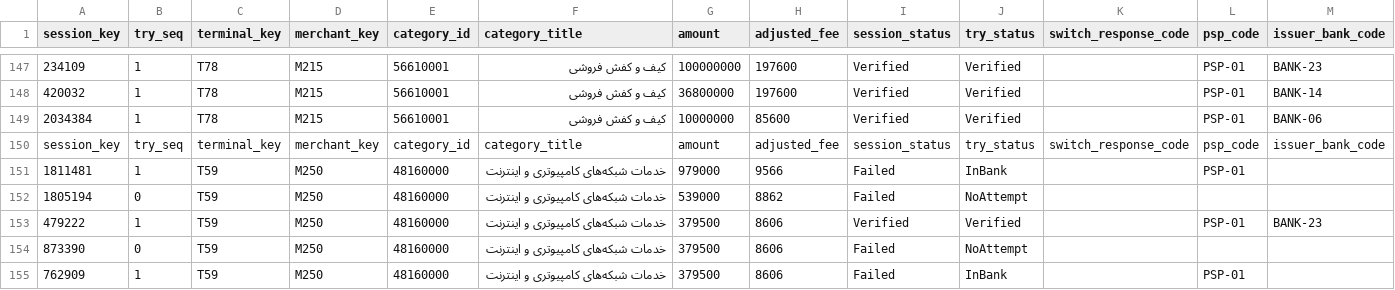
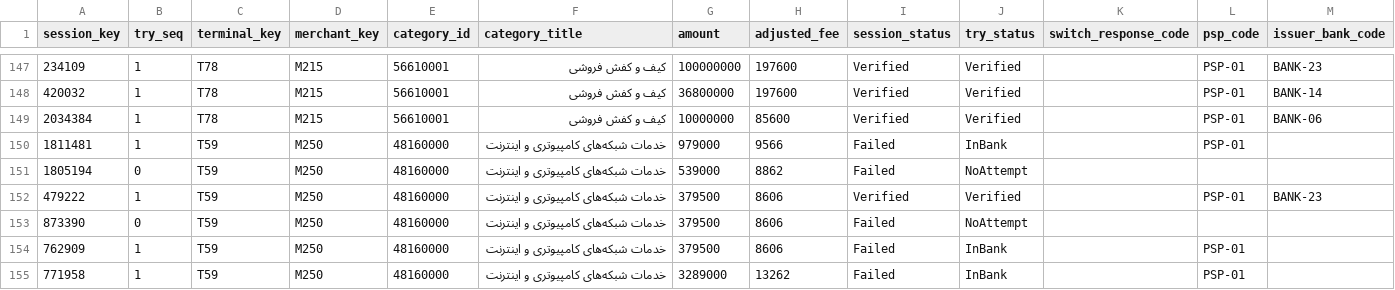
Before and after one commit to Armoyas/zarrinpal-analytics, a CSV file: data/sample_data.csv, drawn as a sheet; only a part is shown, gaps mark what is left out; the shorter side is filled out with more unchanged rows; rows hold the shown columns only; the diff names each change by its address in the sheet, - before the commit and + after, or states it on an @@ line.

Commit message:
fix: load data from CSV (remove stale duckdb, fix _ensure_table)

```diff
--- a/data/sample_data.csv
+++ b/data/sample_data.csv
-row 150: session_key | try_seq | terminal_key | merchant_key | category_id | category_title | amount | adjusted_fee | session_status | try_status | switch_response_code | psp_code | issuer_bank_code
```
Also changed, not shown: 2 other files.
